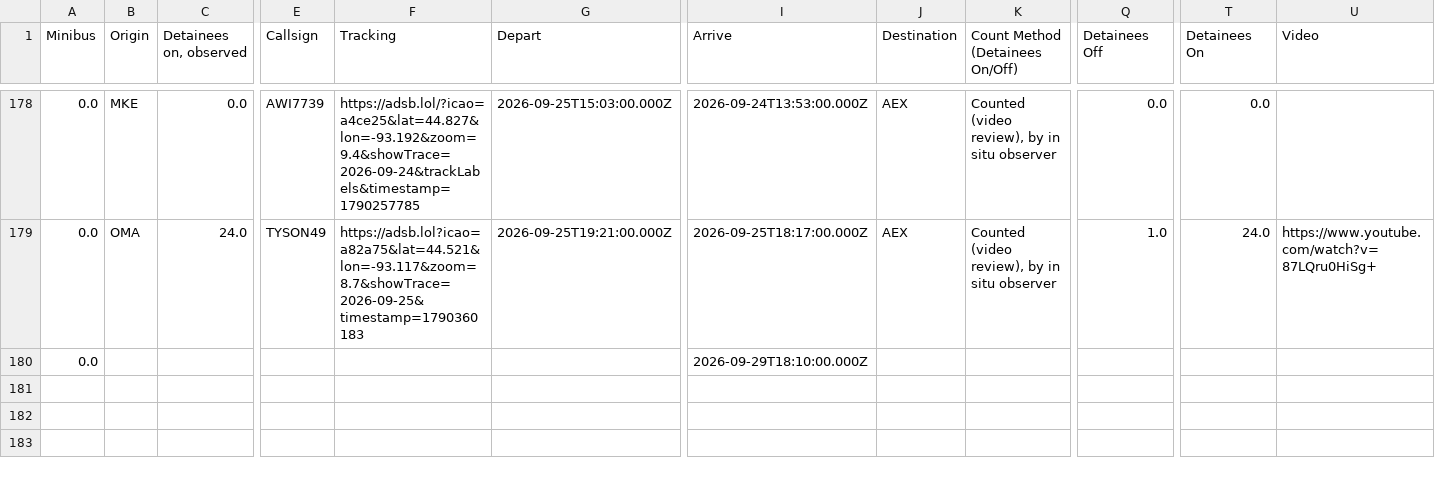
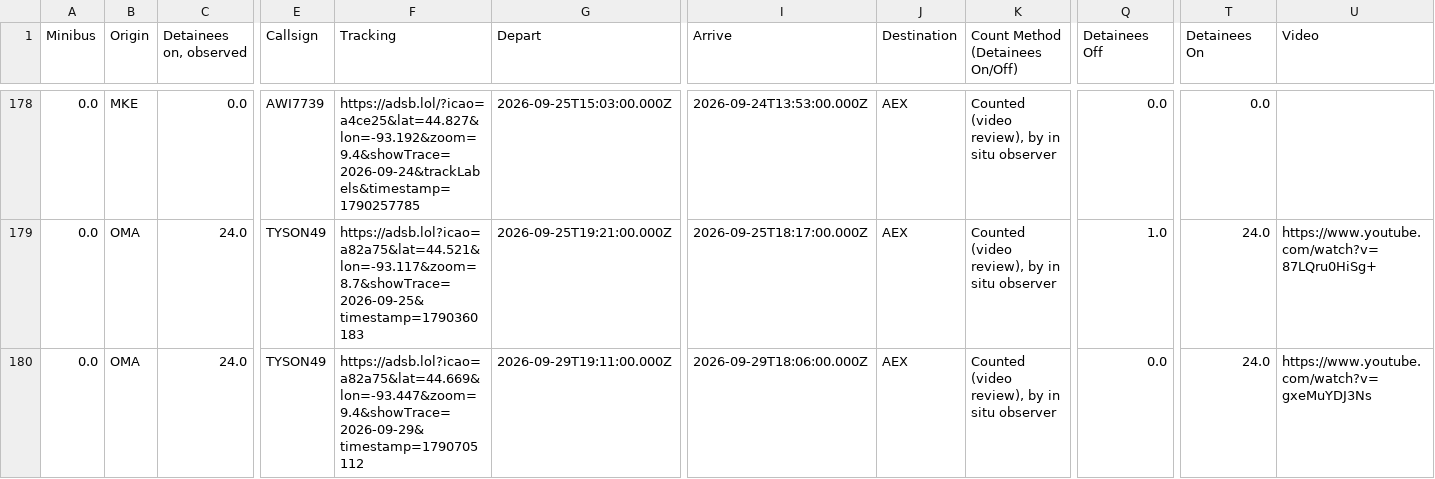
Before and after one commit to mbaynton/msp-ice-flights-shiny, a CSV file: msp-ice-flights.csv, drawn as a sheet; only a part is shown, gaps mark what is left out; the diff names each change by its address in the sheet, - before the commit and + after, or states it on an @@ line.

```diff
--- a/msp-ice-flights.csv
+++ b/msp-ice-flights.csv
-B180 (Origin): (empty)
+B180 (Origin): OMA
-C180 (Detainees on, observed): (empty)
+C180 (Detainees on, observed): 24.0
-E180 (Callsign): (empty)
+E180 (Callsign): TYSON49
-F180 (Tracking): (empty)
+F180 (Tracking): https://adsb.lol?icao=a82a75&lat=44.669&lon=-93.447&zoom=9.4&showTrace=2026-09-29&timestamp=1790705112
-G180 (Depart): (empty)
+G180 (Depart): 2026-09-29T19:11:00.000Z
-I180 (Arrive): 2026-09-29T18:10:00.000Z
+I180 (Arrive): 2026-09-29T18:06:00.000Z
-J180 (Destination): (empty)
+J180 (Destination): AEX
-K180 (Count Method (Detainees On/Off)): (empty)
+K180 (Count Method (Detainees On/Off)): Counted (video review), by in situ observer
-Q180 (Detainees Off): (empty)
+Q180 (Detainees Off): 0.0
-T180 (Detainees On): (empty)
+T180 (Detainees On): 24.0
-U180 (Video): (empty)
+U180 (Video): https://www.youtube.com/watch?v=gxeMuYDJ3Ns
```
